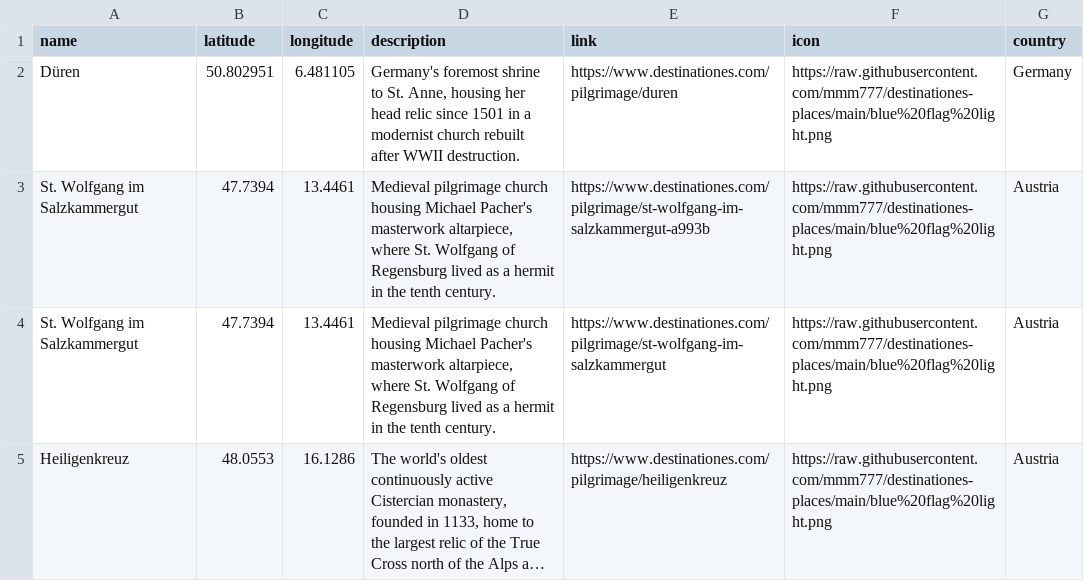
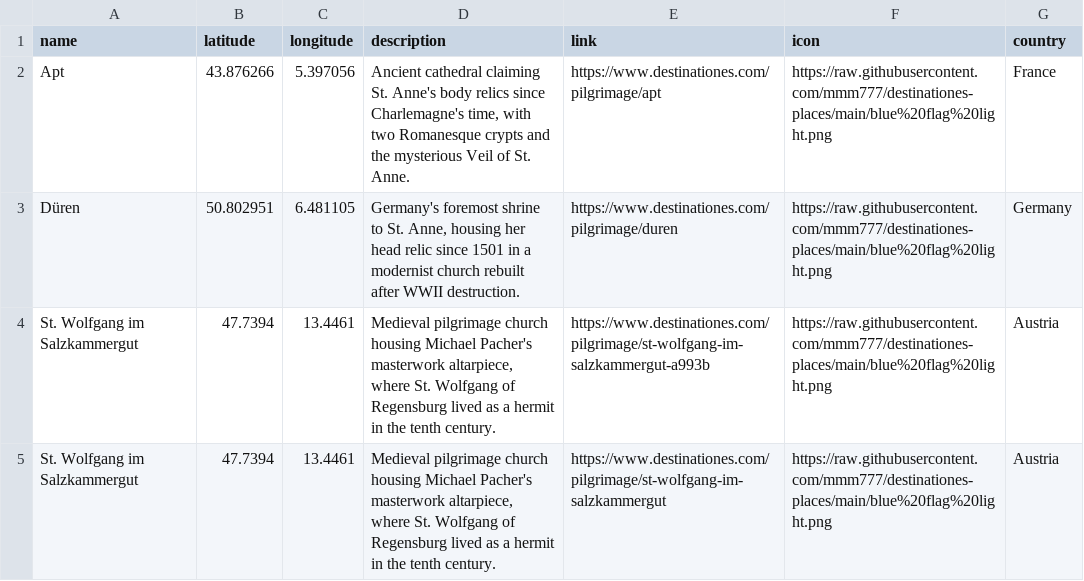
Before and after one commit to mmm777/destinationes-places, a CSV file: places.csv, drawn as a sheet; only a part is shown; the shorter side is filled out with more unchanged rows; long unchanged cells end in ….

Commit message:
Update places.csv - 327 places - 2026-01-05 08:13

```diff
--- a/places.csv
+++ b/places.csv
@@ -1,2 +1,3 @@
 name,latitude,longitude,description,link,icon,country
+Apt,43.876266,5.397056,"Ancient cathedral claiming St. Anne's body relics since Charlemagne's time, with two Romanesque crypts and the mysterious Veil of St. Anne.",https://www.destinationes.com/pilgrimage/apt,https://raw.githubusercontent.com/mmm777/destinationes-places/main/blue%20flag%20light.png,France
 Düren,50.802951,6.481105,"Germany's foremost shrine to St. Anne, housing her head relic since 1501 in a modernist church rebuilt after WWII destruction.",https://www.destinationes.com/pilgrimage/duren,https://raw.githubusercontent.com/mmm777/destinationes-places/main/blue%20flag%20light.png,Germany
```
